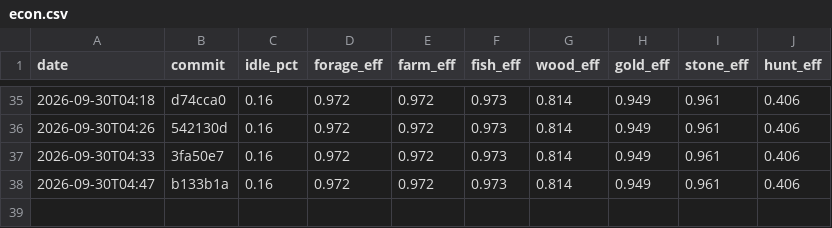
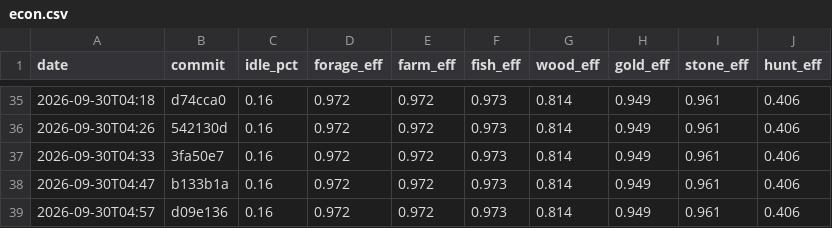
Before and after one commit to DigiMonk73/Empires, a CSV file: docs/metrics/econ.csv, drawn as a sheet; only a part is shown, gaps mark what is left out.

```diff
--- a/docs/metrics/econ.csv
+++ b/docs/metrics/econ.csv
@@ -38 +38,2 @@ date,commit,idle_pct,forage_eff,farm_eff,fish_eff,wood_eff,gold_eff,stone_eff,hu
 2026-09-30T04:47,b133b1a,0.16,0.972,0.972,0.973,0.814,0.949,0.961,0.406
+2026-09-30T04:57,d09e136,0.16,0.972,0.972,0.973,0.814,0.949,0.961,0.406
```
Also changed, not shown: docs/metrics/ai.csv, docs/metrics/battle.csv, 12 other files.
